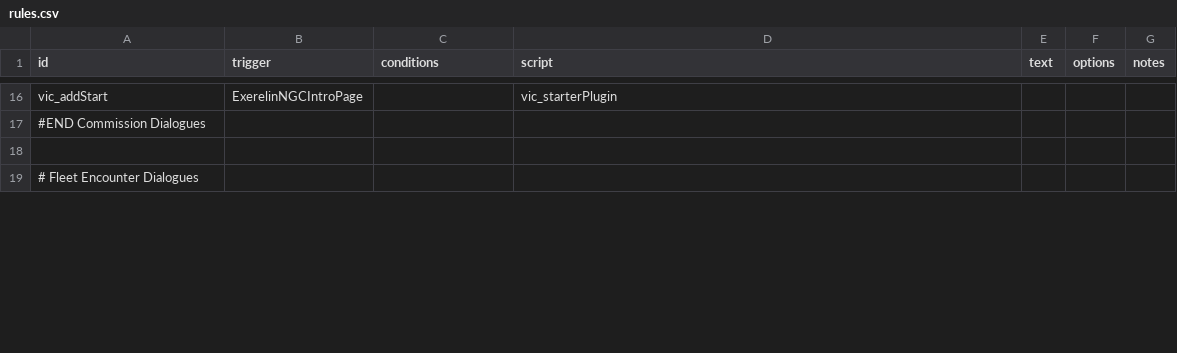
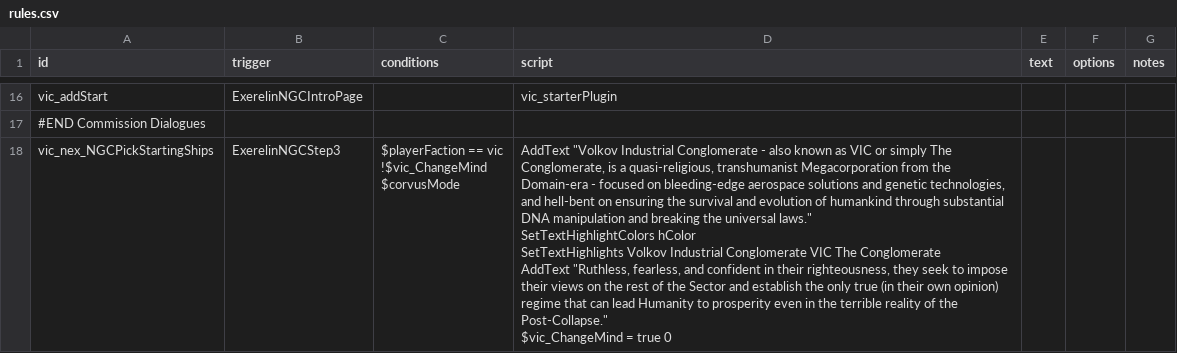
Before and after one commit to AstaratStarsector/VIC, a CSV file: data/campaign/rules.csv, drawn as a sheet; only a part is shown, gaps mark what is left out; the shorter side is filled out with more unchanged rows; ↵ is a line break in a cell; the diff covers the shown part only; the diff names each change by its address in the sheet, - before the commit and + after, or states it on an @@ line.

Commit message:
Added descriptions on faction selection.

```diff
--- a/data/campaign/rules.csv
+++ b/data/campaign/rules.csv
-row 18: (empty)
+row 18: vic_nex_NGCPickStartingShips | ExerelinNGCStep3 | $playerFaction == vic ↵ !$vic_ChangeMind ↵ $corvusMode | AddText "Volkov Industrial Conglomerate - also known as VIC or simply The Conglomerate, is a quasi-religious, transhumanist Megacorporation from the Domain-era - focused on bleeding-edge aerospace solutions and genetic technologies, and hell-bent on ensuring the survival and evolution of humankind through substantial DNA manipulation and breaking the universal laws." ↵ SetTextHighlightColors hColor ↵ SetTextHighlights Volkov Industrial Conglomerate VIC The Conglomerate ↵ AddText "Ruthless, fearless, and confident in their righteousness, they seek to impose their views on the rest of the Sector and establish the only true (in their own opinion) regime that can lead Humanity to prosperity even in the terrible reality of the Post-Collapse." ↵ $vic_ChangeMind = true 0
```
Also changed, not shown: 1 added row elsewhere in this file.
